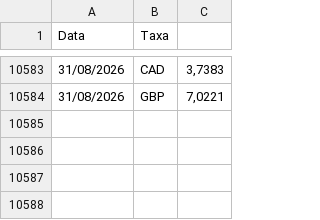
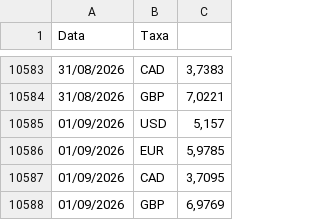
Before and after one commit to barrowsbr/Meus-investimentos-dev, a CSV file: p_tax.csv, drawn as a sheet; only a part is shown, gaps mark what is left out; the diff names each change by its address in the sheet, - before the commit and + after, or states it on an @@ line.

```diff
--- a/p_tax.csv
+++ b/p_tax.csv
+row 10585: 01/09/2026 | USD | 5,157
+row 10586: 01/09/2026 | EUR | 5,9785
+row 10587: 01/09/2026 | CAD | 3,7095
+row 10588: 01/09/2026 | GBP | 6,9769
```
Also changed, not shown: db_cotacoes.csv, etf_mundo_map.csv, 4 other files.
